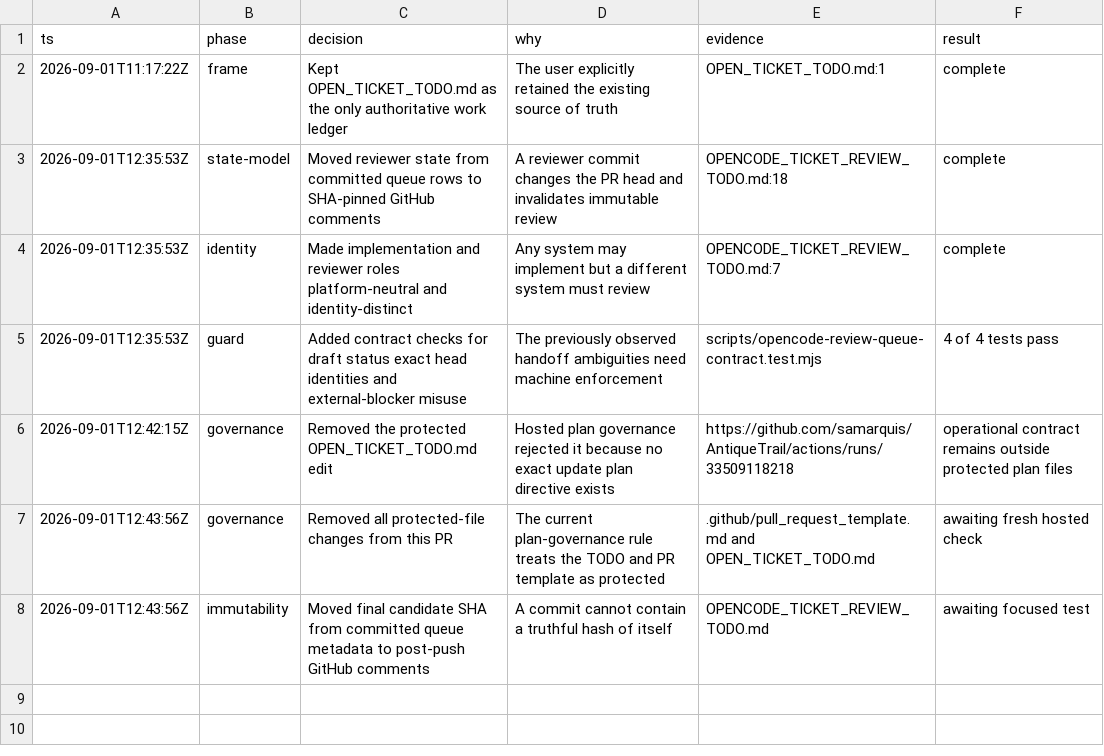
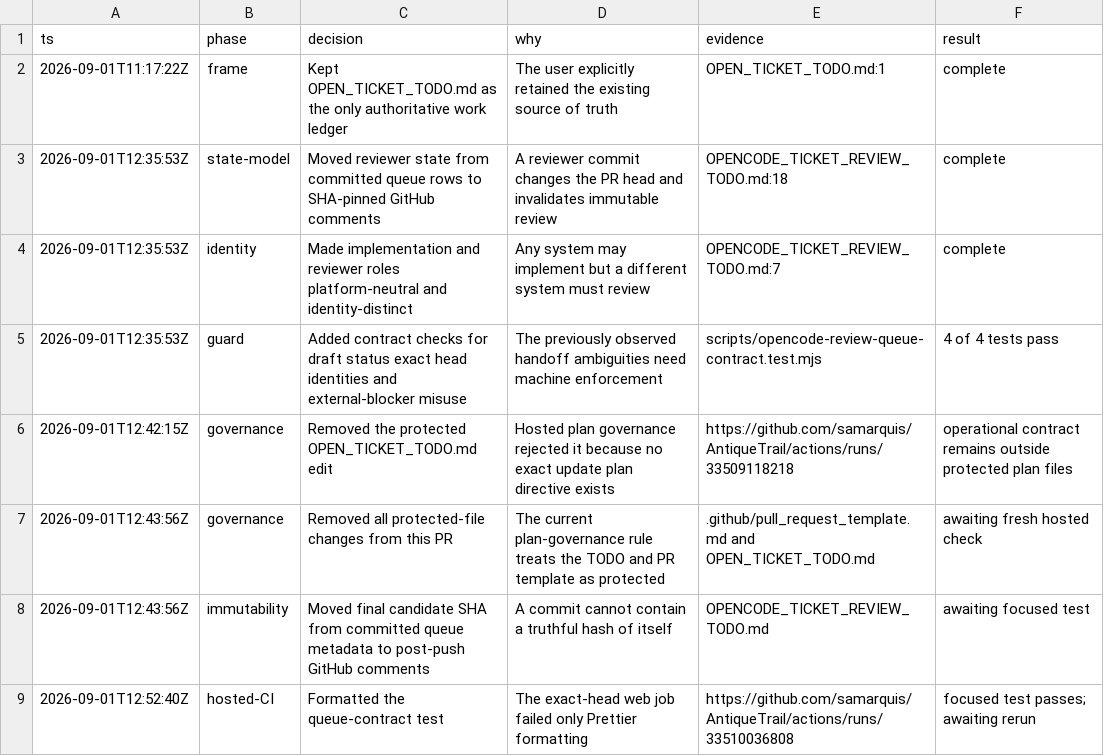
Before and after one commit to samarquis/AntiqueTrail, a TSV file: .audit/workflow-review-contract.tsv, drawn as a sheet; the diff names each change by its address in the sheet, - before the commit and + after, or states it on an @@ line.

Commit message:
style: format review queue contract test

```diff
--- a/.audit/workflow-review-contract.tsv
+++ b/.audit/workflow-review-contract.tsv
+row 9: 2026-09-01T12:52:40Z | hosted-CI | Formatted the queue-contract test | The exact-head web job failed only Prettier formatting | https://github.com/samarquis/AntiqueTrail/actions/runs/33510036808 | focused test passes; awaiting rerun
```
Also changed, not shown: 1 other file.
